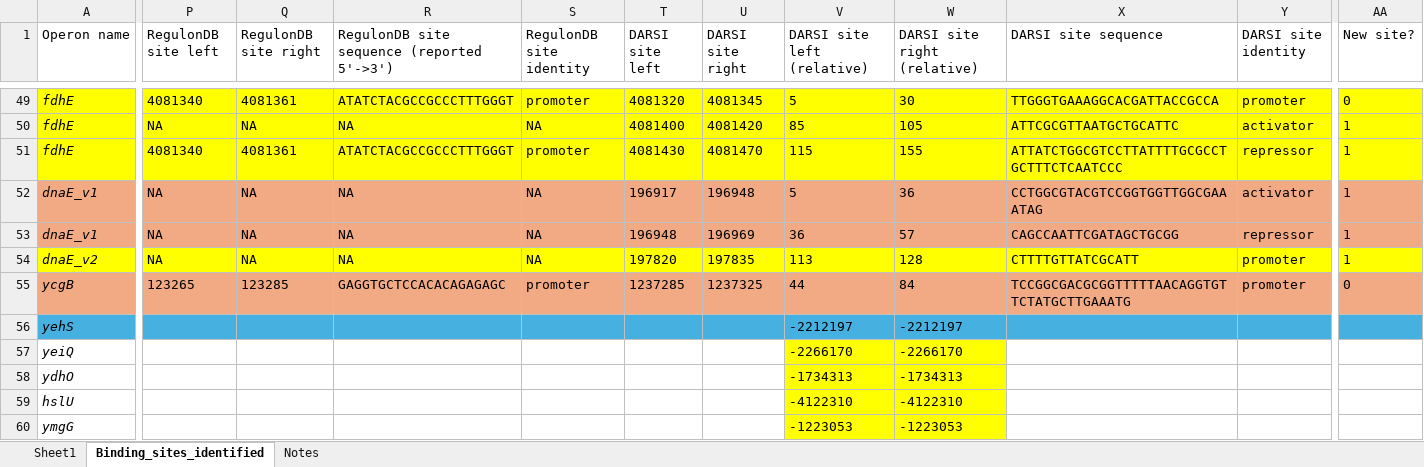
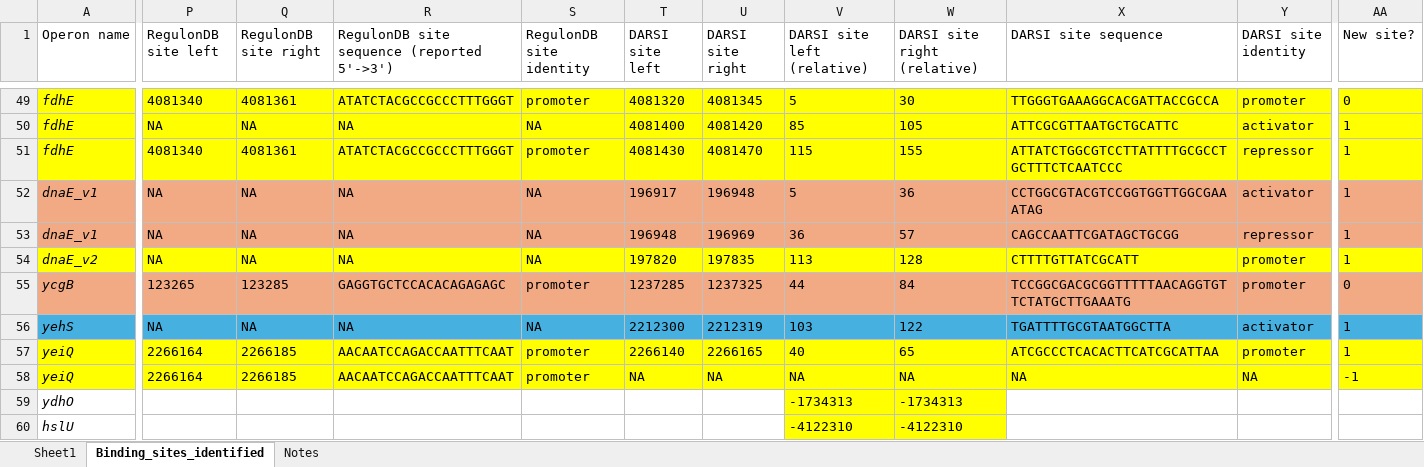
Before and after one commit to armankarshenas/DARSI, an Excel workbook: data/binding_sites.xlsx, sheet Binding_sites_identified, drawn as a sheet; only a part is shown, gaps mark what is left out; the shorter side is filled out with more unchanged rows; values as stored, in another font and other column widths than the file's, no borders; removed rows and columns are numbered as before the commit, all else as after; rows hold the shown columns only; the diff names each change by its address in the sheet, - before the commit and + after, or states it on an @@ line.

```diff
--- a/data/binding_sites.xlsx (sheet Binding_sites_identified)
+++ b/data/binding_sites.xlsx (sheet Binding_sites_identified)
-P56 (RegulonDB site left): (empty)
+P56 (RegulonDB site left): NA
-Q56 (RegulonDB site right): (empty)
+Q56 (RegulonDB site right): NA
-R56: (empty)
+R56: NA
-S56 (RegulonDB site identity): (empty)
+S56 (RegulonDB site identity): NA
-T56 (DARSI site left): (empty)
+T56 (DARSI site left): 2212300
-U56 (DARSI site right): (empty)
+U56 (DARSI site right): 2212319
-V56 (DARSI site left (relative)): -2212197
+V56 (DARSI site left (relative)): 103
-W56 (DARSI site right (relative)): -2212197
+W56 (DARSI site right (relative)): 122
-X56 (DARSI site sequence): (empty)
+X56 (DARSI site sequence): TGATTTTGCGTAATGGCTTA
-Y56 (DARSI site identity): (empty)
+Y56 (DARSI site identity): activator
-AA56 (New site?): (empty)
+AA56 (New site?): 1
-row 57: yeiQ |  |  |  |  |  |  | -2266170 | -2266170
+row 57: yeiQ | 2266164 | 2266185 | AACAATCCAGACCAATTTCAAT | promoter | 2266140 | 2266165 | 40 | 65 | ATCGCCCTCACACTTCATCGCATTAA | promoter | 1
+row 58: yeiQ | 2266164 | 2266185 | AACAATCCAGACCAATTTCAAT | promoter | NA | NA | NA | NA | NA | NA | -1
```
Also changed, not shown: 4 other files.
